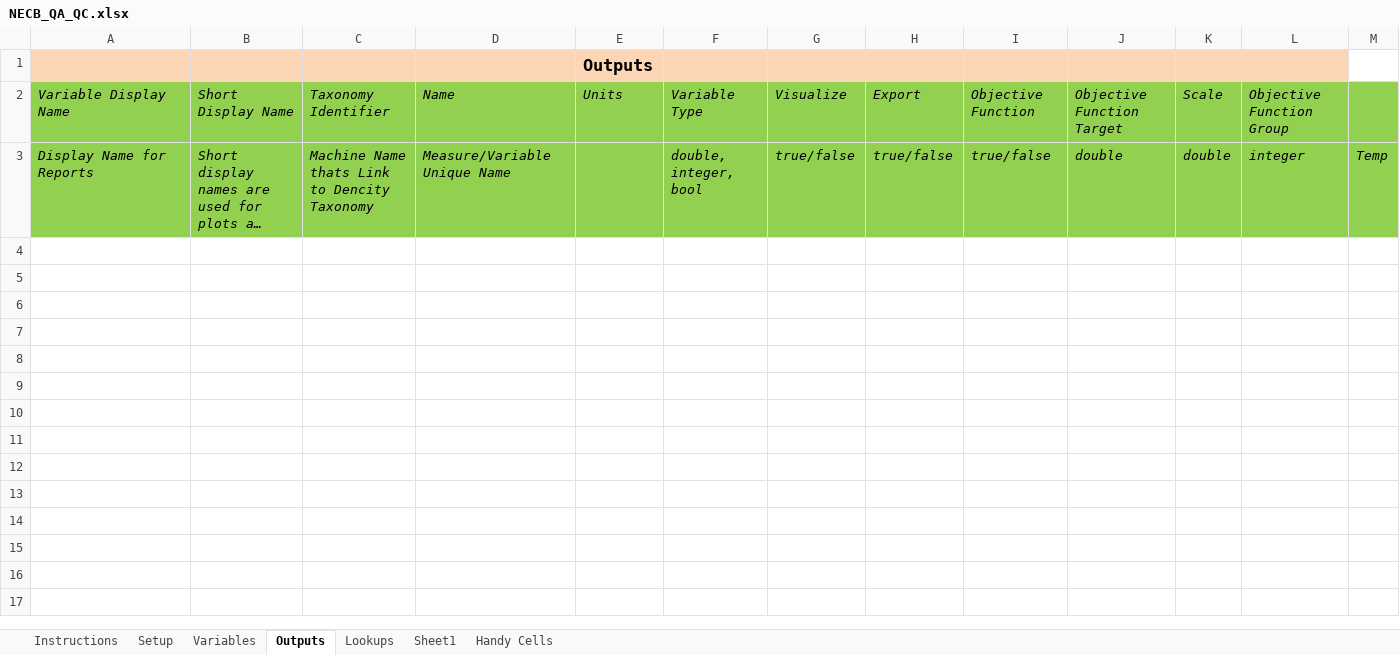
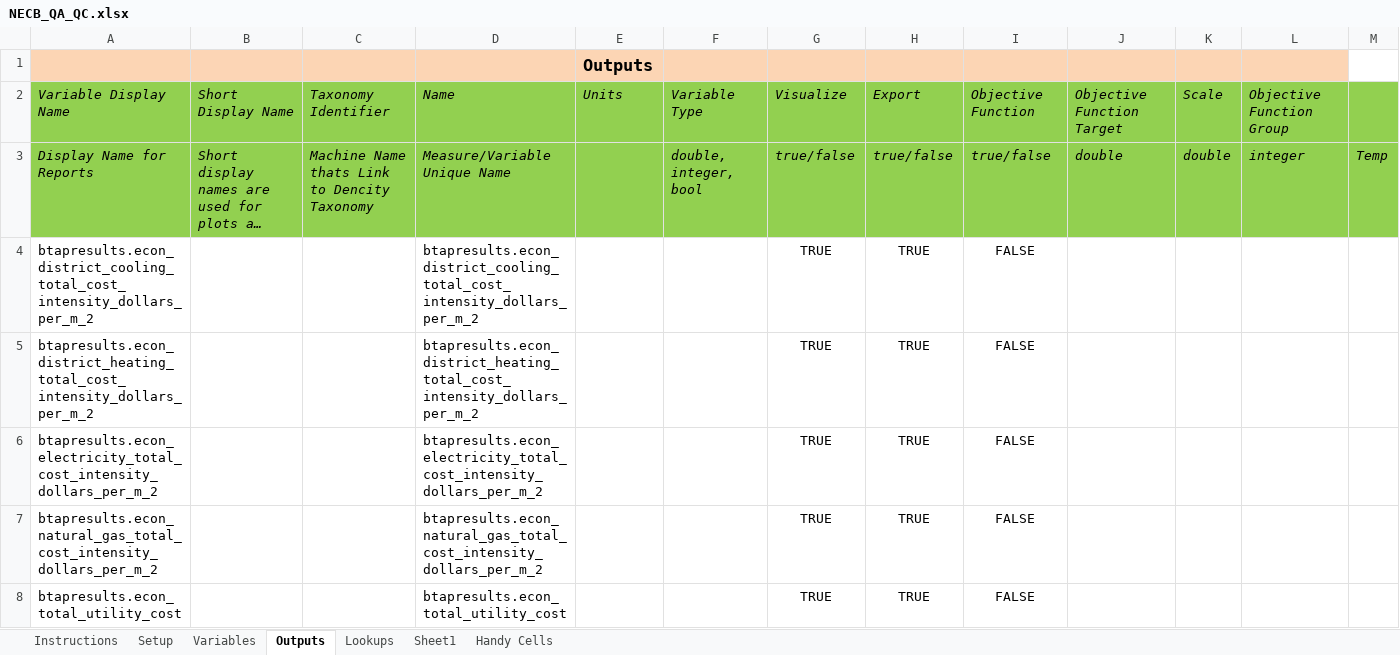
Before and after one commit to phylroy/OpenStudio-PTool, an Excel workbook: projects/NECB_QA_QC.xlsx, sheet Outputs, drawn as a sheet; only a part is shown; long unchanged cells end in …; values as stored, in another font and other column widths than the file's, no borders; the diff covers the shown part only; the diff names each change by its address in the sheet, - before the commit and + after, or states it on an @@ line.

Commit message:
Added correct output for btapresults

```diff
--- a/projects/NECB_QA_QC.xlsx (sheet Outputs)
+++ b/projects/NECB_QA_QC.xlsx (sheet Outputs)
+row 4: btapresults.econ_district_cooling_total_cost_intensity_dollars_per_m_2 |  |  | btapresults.econ_district_cooling_total_cost_intensity_dollars_per_m_2 |  |  | TRUE | TRUE | FALSE
+row 5: btapresults.econ_district_heating_total_cost_intensity_dollars_per_m_2 |  |  | btapresults.econ_district_heating_total_cost_intensity_dollars_per_m_2 |  |  | TRUE | TRUE | FALSE
+row 6: btapresults.econ_electricity_total_cost_intensity_dollars_per_m_2 |  |  | btapresults.econ_electricity_total_cost_intensity_dollars_per_m_2 |  |  | TRUE | TRUE | FALSE
+row 7: btapresults.econ_natural_gas_total_cost_intensity_dollars_per_m_2 |  |  | btapresults.econ_natural_gas_total_cost_intensity_dollars_per_m_2 |  |  | TRUE | TRUE | FALSE
+row 8: btapresults.econ_total_utility_cost |  |  | btapresults.econ_total_utility_cost |  |  | TRUE | TRUE | FALSE
```
Also changed, not shown: 213 added rows elsewhere in this sheet, sheet Variables.
